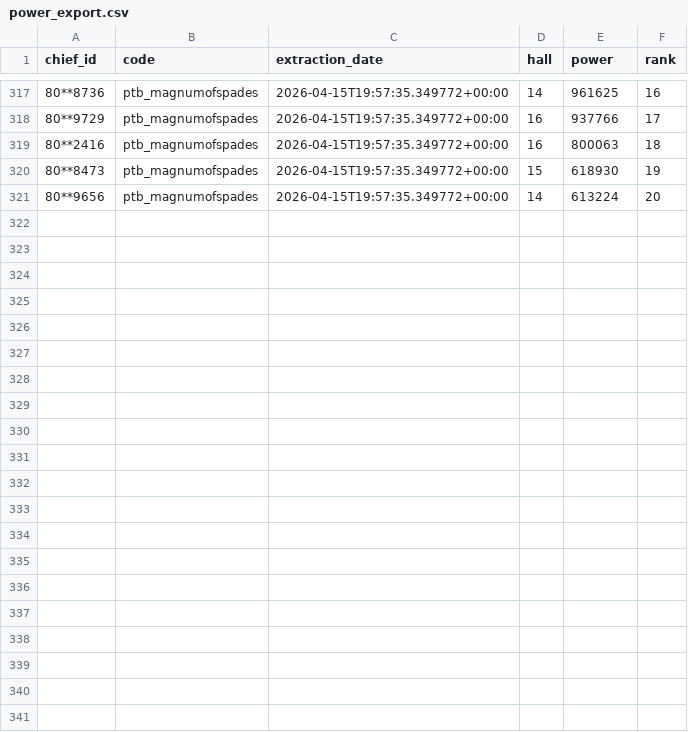
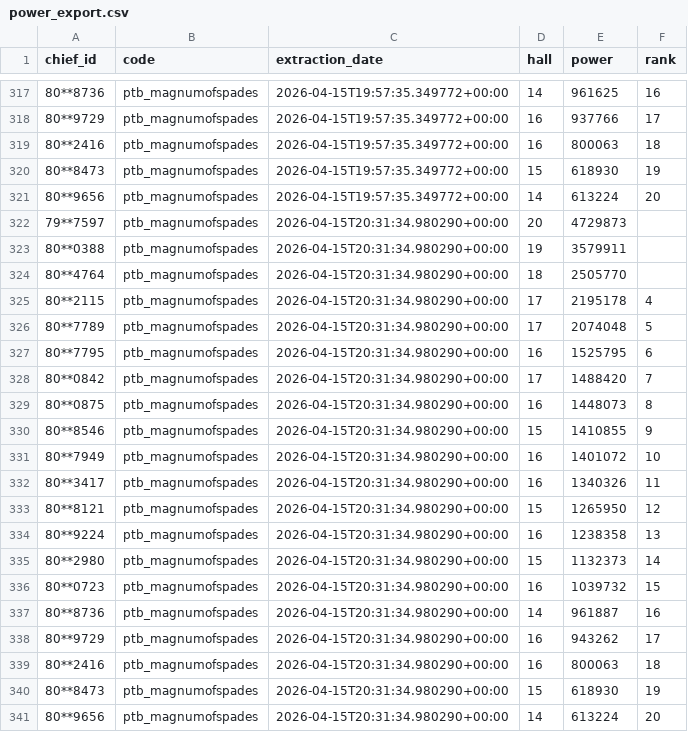
Before and after one commit to Roberty-Silva/MagDashboard, a CSV file: docs/power_export.csv, drawn as a sheet; only a part is shown, gaps mark what is left out; the diff names each change by its address in the sheet, - before the commit and + after, or states it on an @@ line.

```diff
--- a/docs/power_export.csv
+++ b/docs/power_export.csv
+row 322: 79**7597 | ptb_magnumofspades | 2026-04-15T20:31:34.980290+00:00 | 20 | 4729873
+row 323: 80**0388 | ptb_magnumofspades | 2026-04-15T20:31:34.980290+00:00 | 19 | 3579911
+row 324: 80**4764 | ptb_magnumofspades | 2026-04-15T20:31:34.980290+00:00 | 18 | 2505770
+row 325: 80**2115 | ptb_magnumofspades | 2026-04-15T20:31:34.980290+00:00 | 17 | 2195178 | 4
+row 326: 80**7789 | ptb_magnumofspades | 2026-04-15T20:31:34.980290+00:00 | 17 | 2074048 | 5
+row 327: 80**7795 | ptb_magnumofspades | 2026-04-15T20:31:34.980290+00:00 | 16 | 1525795 | 6
+row 328: 80**0842 | ptb_magnumofspades | 2026-04-15T20:31:34.980290+00:00 | 17 | 1488420 | 7
+row 329: 80**0875 | ptb_magnumofspades | 2026-04-15T20:31:34.980290+00:00 | 16 | 1448073 | 8
+row 330: 80**8546 | ptb_magnumofspades | 2026-04-15T20:31:34.980290+00:00 | 15 | 1410855 | 9
+row 331: 80**7949 | ptb_magnumofspades | 2026-04-15T20:31:34.980290+00:00 | 16 | 1401072 | 10
+row 332: 80**3417 | ptb_magnumofspades | 2026-04-15T20:31:34.980290+00:00 | 16 | 1340326 | 11
+row 333: 80**8121 | ptb_magnumofspades | 2026-04-15T20:31:34.980290+00:00 | 15 | 1265950 | 12
+row 334: 80**9224 | ptb_magnumofspades | 2026-04-15T20:31:34.980290+00:00 | 16 | 1238358 | 13
+row 335: 80**2980 | ptb_magnumofspades | 2026-04-15T20:31:34.980290+00:00 | 15 | 1132373 | 14
+row 336: 80**0723 | ptb_magnumofspades | 2026-04-15T20:31:34.980290+00:00 | 16 | 1039732 | 15
+row 337: 80**8736 | ptb_magnumofspades | 2026-04-15T20:31:34.980290+00:00 | 14 | 961887 | 16
+row 338: 80**9729 | ptb_magnumofspades | 2026-04-15T20:31:34.980290+00:00 | 16 | 943262 | 17
+row 339: 80**2416 | ptb_magnumofspades | 2026-04-15T20:31:34.980290+00:00 | 16 | 800063 | 18
+row 340: 80**8473 | ptb_magnumofspades | 2026-04-15T20:31:34.980290+00:00 | 15 | 618930 | 19
+row 341: 80**9656 | ptb_magnumofspades | 2026-04-15T20:31:34.980290+00:00 | 14 | 613224 | 20
```
Also changed, not shown: power_export.csv.
